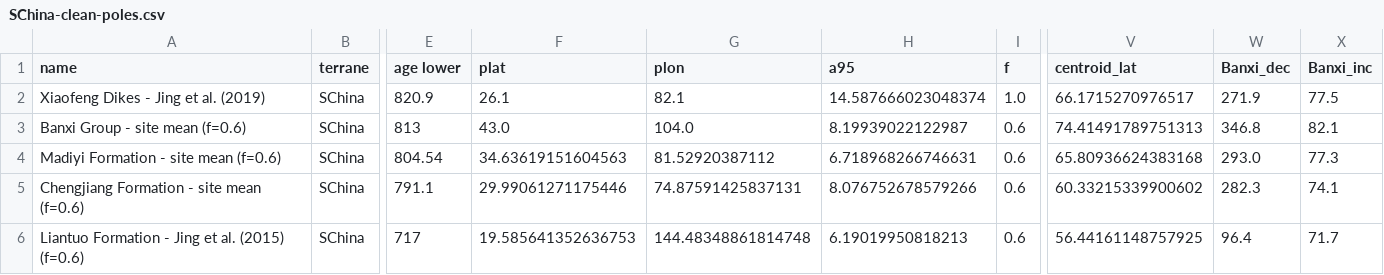
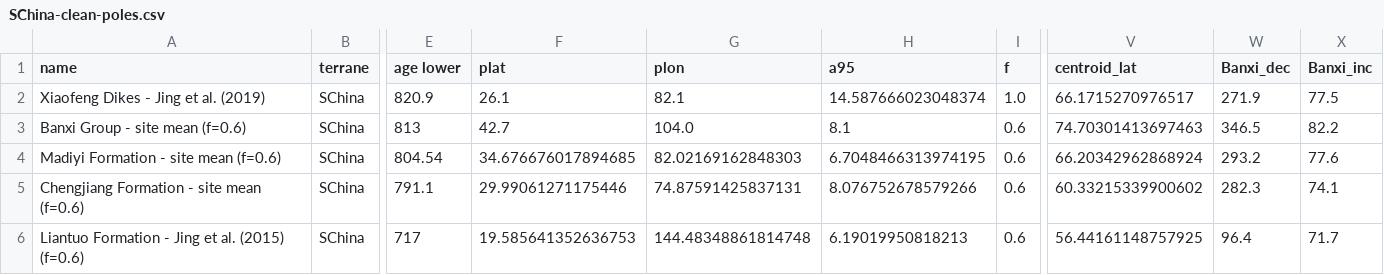
Before and after one commit to Swanson-Hysell-Group/Banxi_Paleomagnetism, a CSV file: Compilations/Output/SChina-clean-poles.csv, drawn as a sheet; only a part is shown, gaps mark what is left out; the diff names each change by its address in the sheet, - before the commit and + after, or states it on an @@ line.

```diff
--- a/Compilations/Output/SChina-clean-poles.csv
+++ b/Compilations/Output/SChina-clean-poles.csv
-F3 (plat): 43.0
+F3 (plat): 42.7
-H3 (a95): 8.19939022122987
+H3 (a95): 8.1
-V3 (centroid_lat): 74.41491789751313
+V3 (centroid_lat): 74.70301413697463
-W3 (Banxi_dec): 346.8
+W3 (Banxi_dec): 346.5
-X3 (Banxi_inc): 82.1
+X3 (Banxi_inc): 82.2
-F4 (plat): 34.63619151604563
+F4 (plat): 34.676676017894685
-G4 (plon): 81.52920387112
+G4 (plon): 82.02169162848303
-H4 (a95): 6.718968266746631
+H4 (a95): 6.7048466313974195
-V4 (centroid_lat): 65.80936624383168
+V4 (centroid_lat): 66.20342962868924
-W4 (Banxi_dec): 293.0
+W4 (Banxi_dec): 293.2
-X4 (Banxi_inc): 77.3
+X4 (Banxi_inc): 77.6
```
Also changed, not shown: Compilations/Output/SChina-poles.csv, 20 other files.
